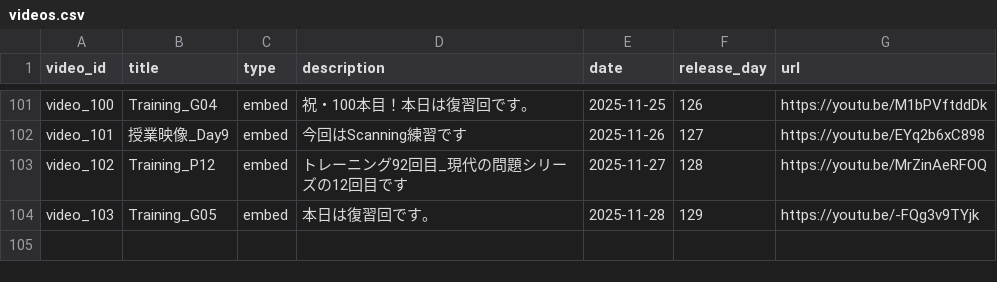
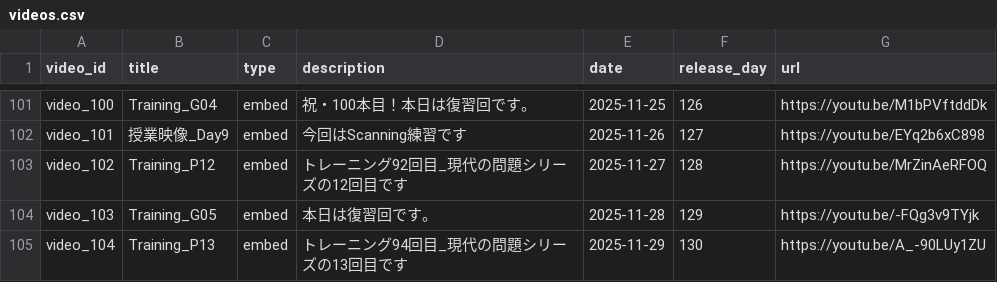
Before and after one commit to boost-ogawa/english-booster, a CSV file: videos.csv, drawn as a sheet; only a part is shown, gaps mark what is left out.

Commit message:
Add video

```diff
--- a/videos.csv
+++ b/videos.csv
@@ -104 +104,2 @@ video_102,Training_P12,embed,トレーニング92回目_現代の問題シリー
 video_103,Training_G05,embed,本日は復習回です。,2025-11-28,129,https://youtu.be/-FQg3v9TYjk
+video_104,Training_P13,embed,トレーニング94回目_現代の問題シリーズの13回目です,2025-11-29,130,https://youtu.be/A_-90LUy1ZU
```
